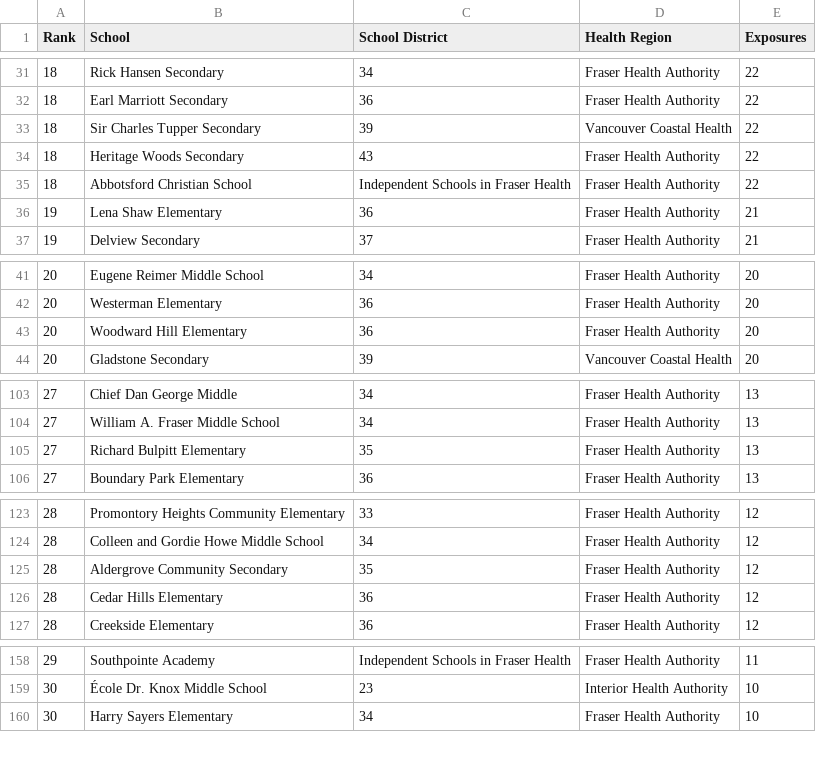
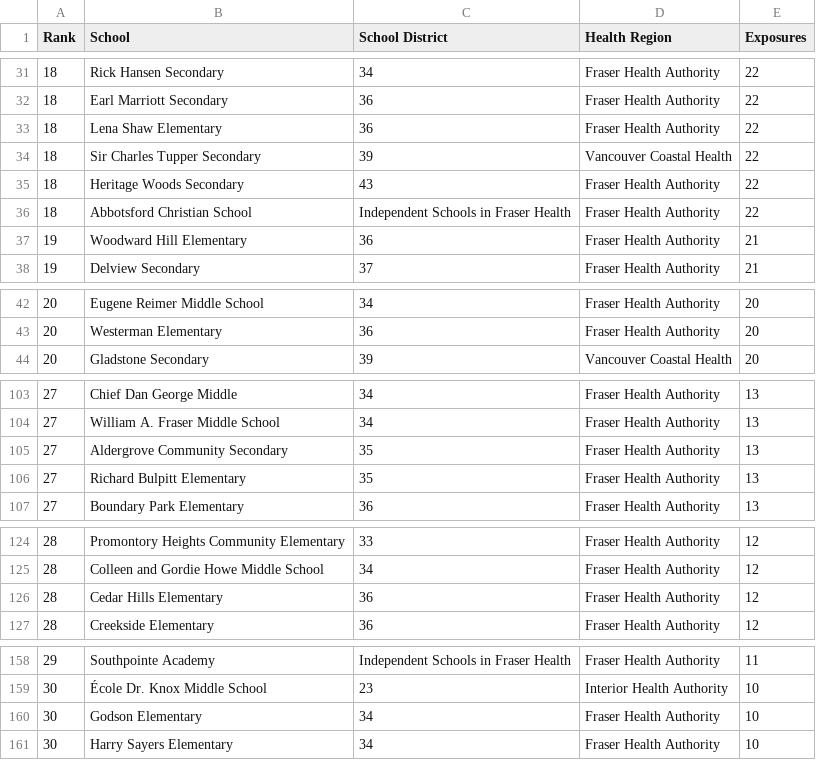
Before and after one commit to spod/bcschoolscoviddata, a CSV file: data/leaderboard.csv, drawn as a sheet; only a part is shown, gaps mark what is left out; the diff covers the shown part only.

```diff
--- a/data/leaderboard.csv
+++ b/data/leaderboard.csv
@@ -32,2 +32,3 @@ Rank,School,School District,Health Region,Exposures
 18,Earl Marriott Secondary,36,Fraser Health Authority,22
+18,Lena Shaw Elementary,36,Fraser Health Authority,22
 18,Sir Charles Tupper Secondary,39,Vancouver Coastal Health,22
@@ -35,3 +36,3 @@ Rank,School,School District,Health Region,Exposures
 18,Abbotsford Christian School,Independent Schools in Fraser Health,Fraser Health Authority,22
-19,Lena Shaw Elementary,36,Fraser Health Authority,21
+19,Woodward Hill Elementary,36,Fraser Health Authority,21
 19,Delview Secondary,37,Fraser Health Authority,21
@@ -42,3 +43,2 @@ Rank,School,School District,Health Region,Exposures
 20,Westerman Elementary,36,Fraser Health Authority,20
-20,Woodward Hill Elementary,36,Fraser Health Authority,20
 20,Gladstone Secondary,39,Vancouver Coastal Health,20
@@ -104,2 +104,3 @@ Rank,School,School District,Health Region,Exposures
 27,William A. Fraser Middle School,34,Fraser Health Authority,13
+27,Aldergrove Community Secondary,35,Fraser Health Authority,13
 27,Richard Bulpitt Elementary,35,Fraser Health Authority,13
@@ -124,3 +125,2 @@ Rank,School,School District,Health Region,Exposures
 28,Colleen and Gordie Howe Middle School,34,Fraser Health Authority,12
-28,Aldergrove Community Secondary,35,Fraser Health Authority,12
 28,Cedar Hills Elementary,36,Fraser Health Authority,12
@@ -159,2 +159,3 @@ Rank,School,School District,Health Region,Exposures
 30,École Dr. Knox Middle School,23,Interior Health Authority,10
+30,Godson Elementary,34,Fraser Health Authority,10
 30,Harry Sayers Elementary,34,Fraser Health Authority,10
```
Also changed, not shown: 2 added rows, 3 removed rows and 1 edited cell elsewhere in this file, data/bc_school_covid_events_raw_data.csv, data/raw_data.csv.
